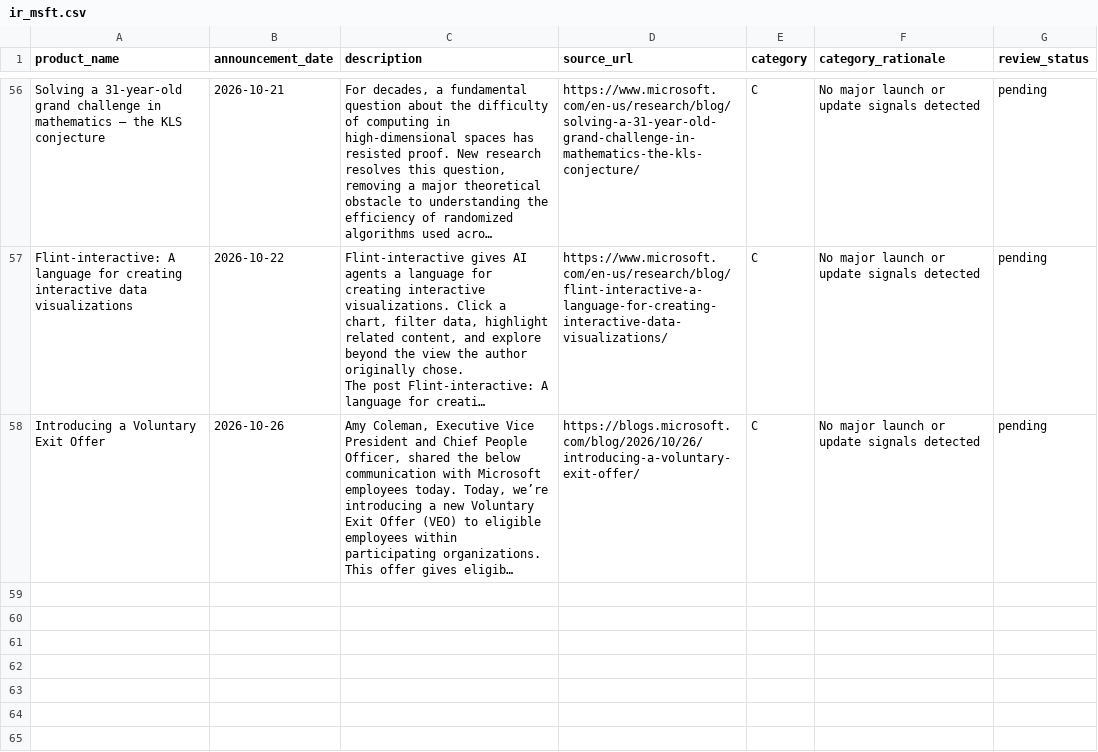
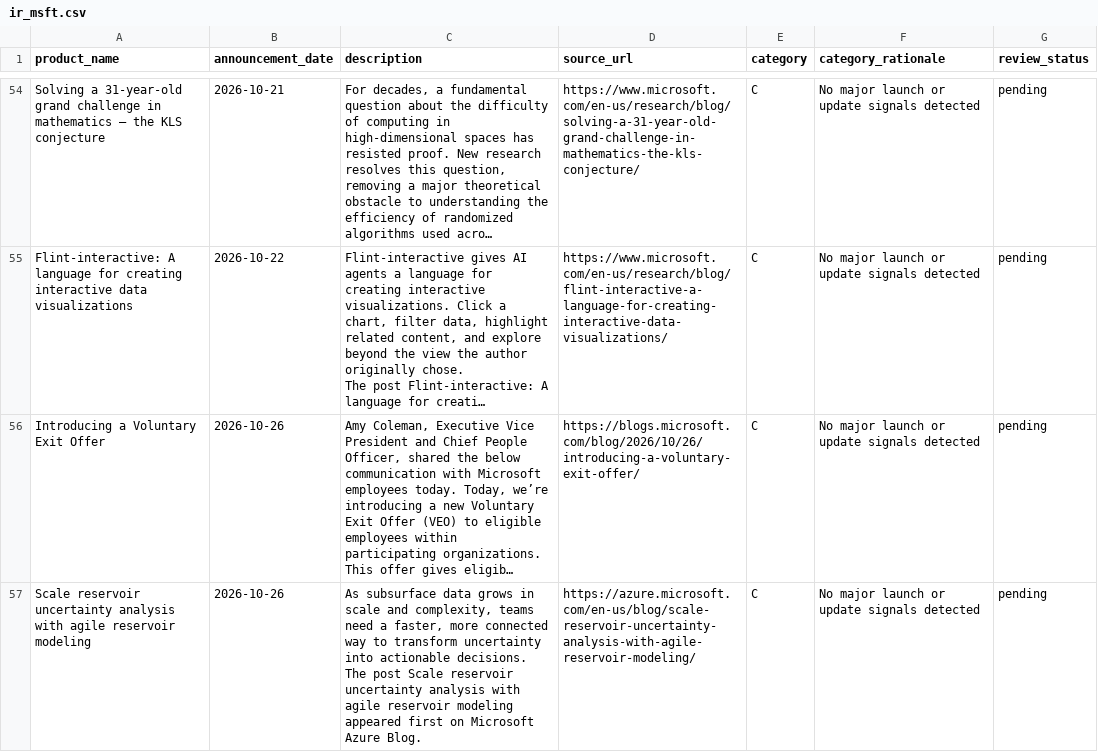
Before and after one commit to tienspz/AICOR, a CSV file: data/raw/ir/ir_msft.csv, drawn as a sheet; only a part is shown, gaps mark what is left out; long unchanged cells end in …; ↵ is a line break in a cell; the diff covers the shown part only; the diff names each change by its address in the sheet, - before the commit and + after, or states it on an @@ line.

```diff
--- a/data/raw/ir/ir_msft.csv
+++ b/data/raw/ir/ir_msft.csv
+row 57: Scale reservoir uncertainty analysis with agile reservoir modeling | 2026-10-26 | As subsurface data grows in scale and complexity, teams need a faster, more connected way to transform uncertainty into actionable decisions. ↵ The post Scale reservoir uncertainty analysis with agile reservoir modeling appeared first on Microsoft Azure Blog. | https://azure.microsoft.com/en-us/blog/scale-reservoir-uncertainty-analysis-with-agile-reservoir-modeling/ | C | No major launch or update signals detected | pending
```
Also changed, not shown: 1 added row and 2 removed rows elsewhere in this file, data/processed/ai_products.csv, data/raw/ir/ir_googl.csv, 2 other files.
